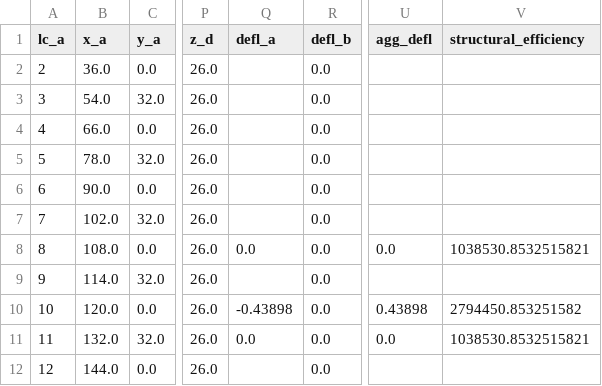
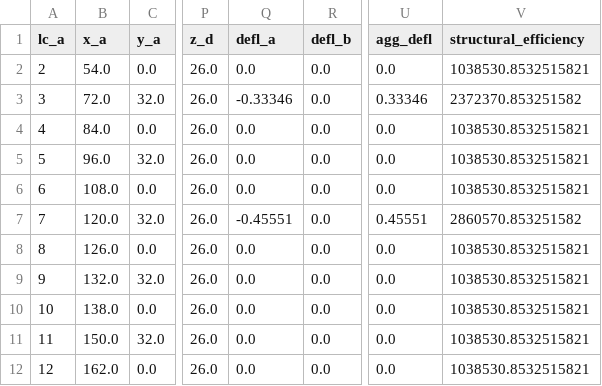
Before and after one commit to bradleycarver/midas-steel-bridge-dashboard, a CSV file: current/test_output.csv, drawn as a sheet; only a part is shown, gaps mark what is left out; the diff names each change by its address in the sheet, - before the commit and + after, or states it on an @@ line.

Commit message:
refactor: update test output and process CSV files, remove unused test scripts

```diff
--- a/current/test_output.csv
+++ b/current/test_output.csv
-B2 (x_a): 36.0
+B2 (x_a): 54.0
-Q2 (defl_a): (empty)
+Q2 (defl_a): 0.0
-U2 (agg_defl): (empty)
+U2 (agg_defl): 0.0
-V2 (structural_efficiency): (empty)
+V2 (structural_efficiency): 1038530.8532515821
-B3 (x_a): 54.0
+B3 (x_a): 72.0
-Q3 (defl_a): (empty)
+Q3 (defl_a): -0.33346
-U3 (agg_defl): (empty)
+U3 (agg_defl): 0.33346
-V3 (structural_efficiency): (empty)
+V3 (structural_efficiency): 2372370.853251582
-B4 (x_a): 66.0
+B4 (x_a): 84.0
-Q4:Q6 (defl_a): (empty)
+Q4:Q6 (defl_a): 0.0
-U4:U6 (agg_defl): (empty)
+U4:U6 (agg_defl): 0.0
-V4:V6 (structural_efficiency): (empty)
+V4:V6 (structural_efficiency): 1038530.8532515821
-B5 (x_a): 78.0
+B5 (x_a): 96.0
-B6 (x_a): 90.0
+B6 (x_a): 108.0
-B7 (x_a): 102.0
+B7 (x_a): 120.0
-Q7 (defl_a): (empty)
+Q7 (defl_a): -0.45551
-U7 (agg_defl): (empty)
+U7 (agg_defl): 0.45551
-V7 (structural_efficiency): (empty)
+V7 (structural_efficiency): 2860570.853251582
-B8 (x_a): 108.0
+B8 (x_a): 126.0
-B9 (x_a): 114.0
+B9 (x_a): 132.0
-Q9 (defl_a): (empty)
+Q9 (defl_a): 0.0
-U9 (agg_defl): (empty)
+U9 (agg_defl): 0.0
-V9 (structural_efficiency): (empty)
+V9 (structural_efficiency): 1038530.8532515821
-B10 (x_a): 120.0
+B10 (x_a): 138.0
-Q10 (defl_a): -0.43898
+Q10 (defl_a): 0.0
-U10 (agg_defl): 0.43898
+U10 (agg_defl): 0.0
-V10 (structural_efficiency): 2794450.853251582
+V10 (structural_efficiency): 1038530.8532515821
-B11 (x_a): 132.0
+B11 (x_a): 150.0
-B12 (x_a): 144.0
+B12 (x_a): 162.0
-Q12 (defl_a): (empty)
+Q12 (defl_a): 0.0
-U12 (agg_defl): (empty)
+U12 (agg_defl): 0.0
-V12 (structural_efficiency): (empty)
+V12 (structural_efficiency): 1038530.8532515821
```
Also changed, not shown: templates/process.csv, 3 other files.
